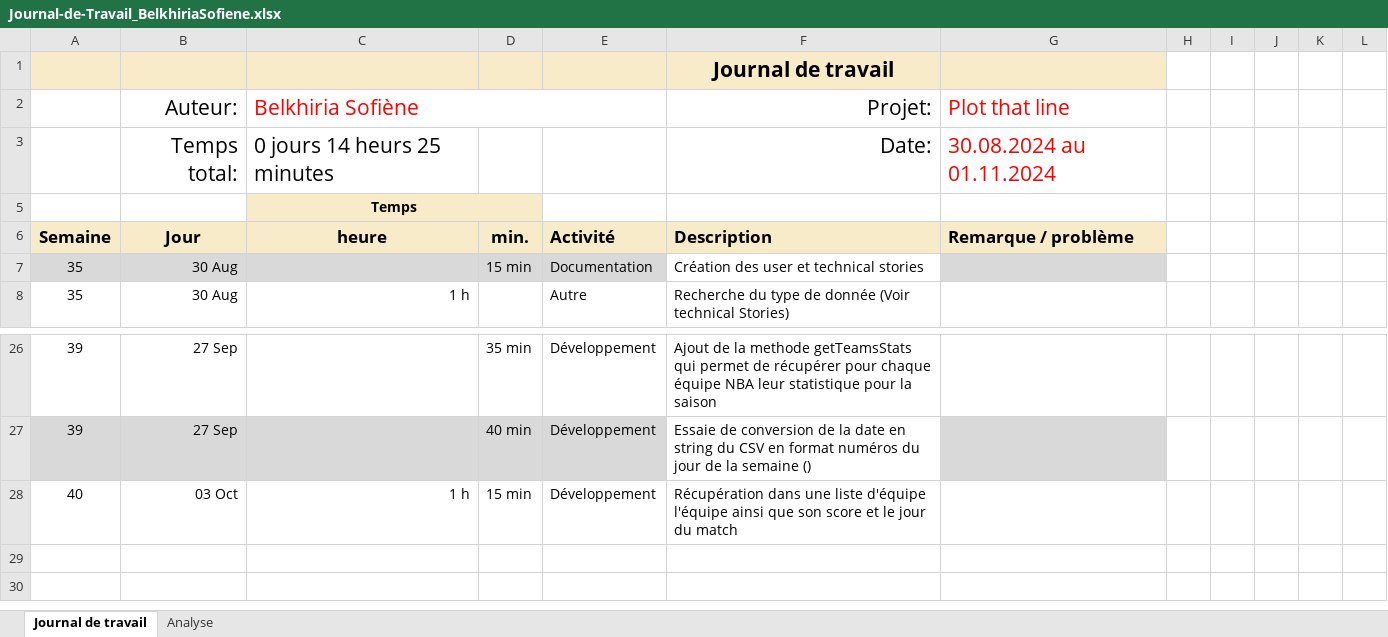
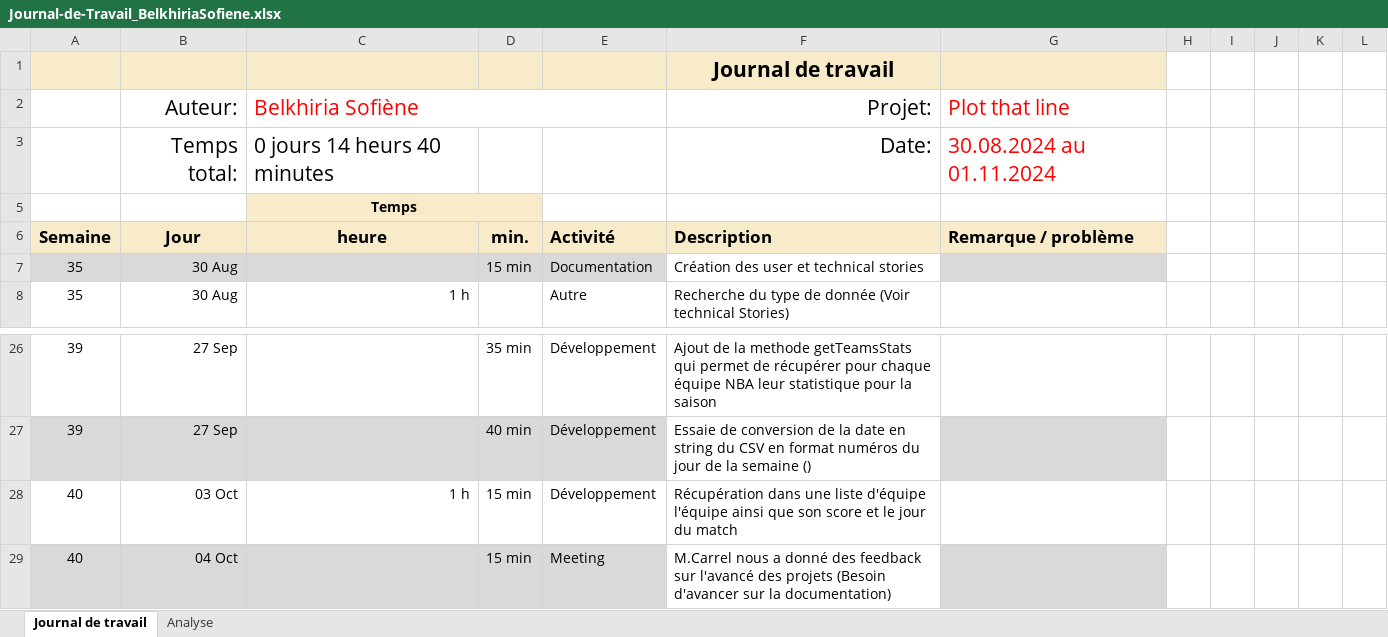
Before and after one commit to termimi/PlotThatLine, an Excel workbook: Docs/Journal-de-Travail_BelkhiriaSofiene.xlsx, sheet Journal de travail, drawn as a sheet; only a part is shown, gaps mark what is left out; values as stored, in another font and other column widths than the file's, no borders; conditional formats and table styles not drawn; the diff names each change by its address in the sheet, - before the commit and + after, or states it on an @@ line.

Commit message:
Doc: Mise à jour du journal de travail

```diff
--- a/Docs/Journal-de-Travail_BelkhiriaSofiene.xlsx (sheet Journal de travail)
+++ b/Docs/Journal-de-Travail_BelkhiriaSofiene.xlsx (sheet Journal de travail)
-C3: 0 jours 14 heurs 25 minutes
+C3: 0 jours 14 heurs 40 minutes
+row 29: 40 | 04 Oct |  | 15 min | Meeting | M.Carrel nous a donné des feedback sur l'avancé des projets (Besoin d'avancer sur la documentation)
```
Also changed, not shown: sheet Analyse, hidden cells, charts or pictures.
